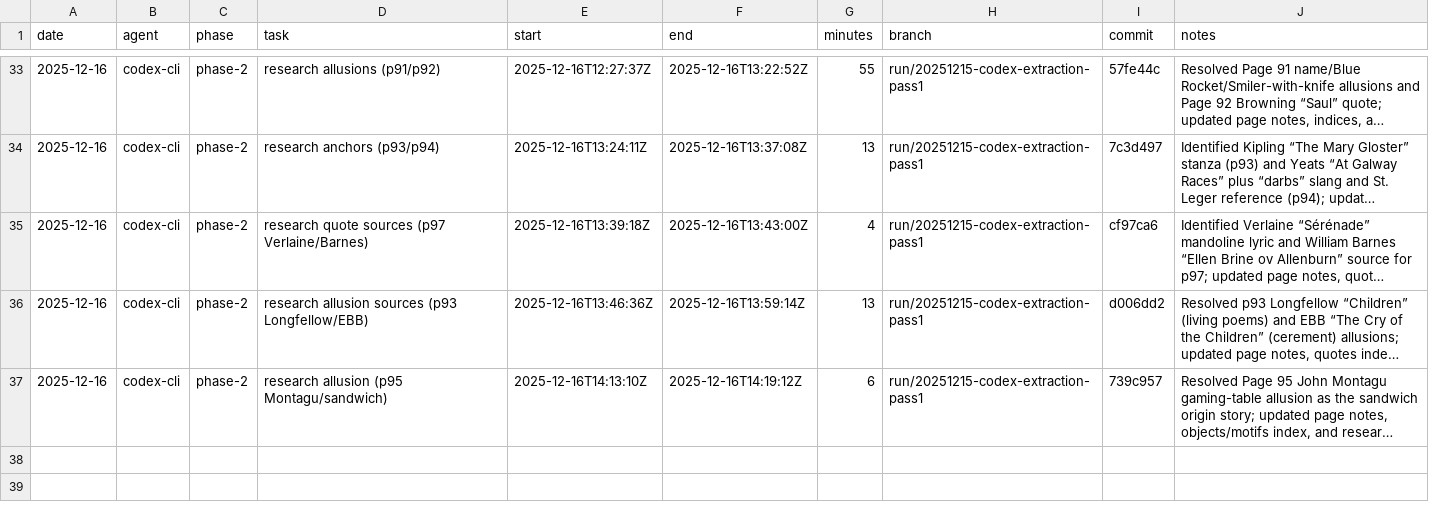
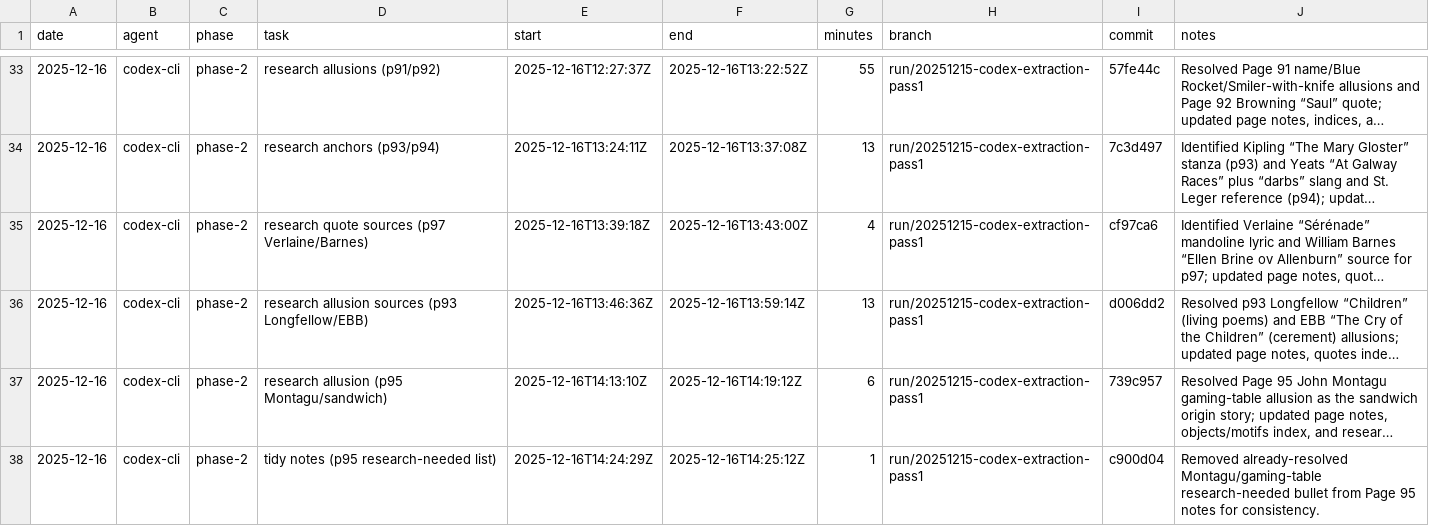
Before and after one commit to seanbetts/cains-jawbone, a CSV file: Worklog/worklog.csv, drawn as a sheet; only a part is shown, gaps mark what is left out; long unchanged cells end in …; the diff names each change by its address in the sheet, - before the commit and + after, or states it on an @@ line.

Commit message:
Worklog: log 2025-12-16 p95 notes tidy

```diff
--- a/Worklog/worklog.csv
+++ b/Worklog/worklog.csv
+row 38: 2025-12-16 | codex-cli | phase-2 | tidy notes (p95 research-needed list) | 2025-12-16T14:24:29Z | 2025-12-16T14:25:12Z | 1 | run/20251215-codex-extraction-pass1 | c900d04 | Removed already-resolved Montagu/gaming-table research-needed bullet from Page 95 notes for consistency.
```
